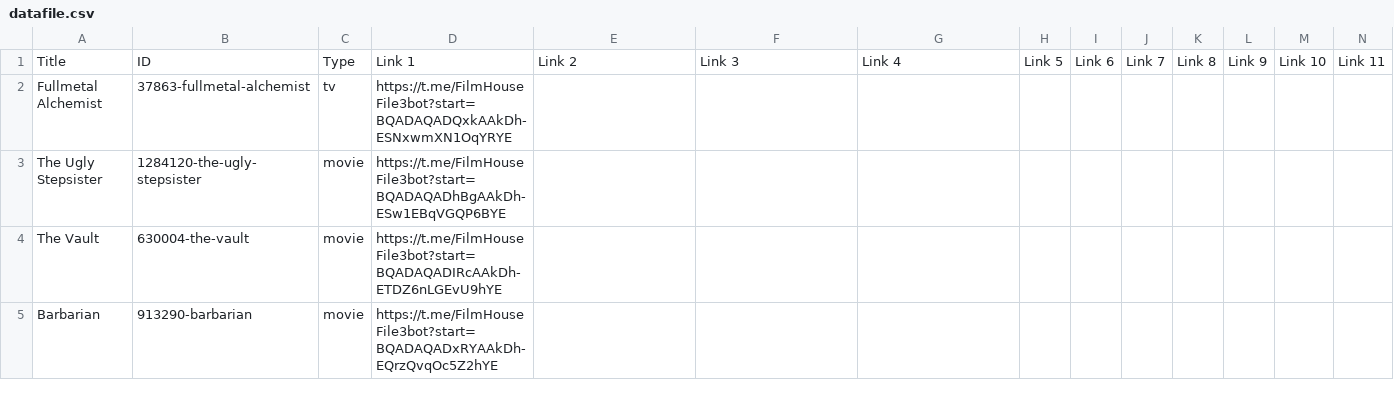
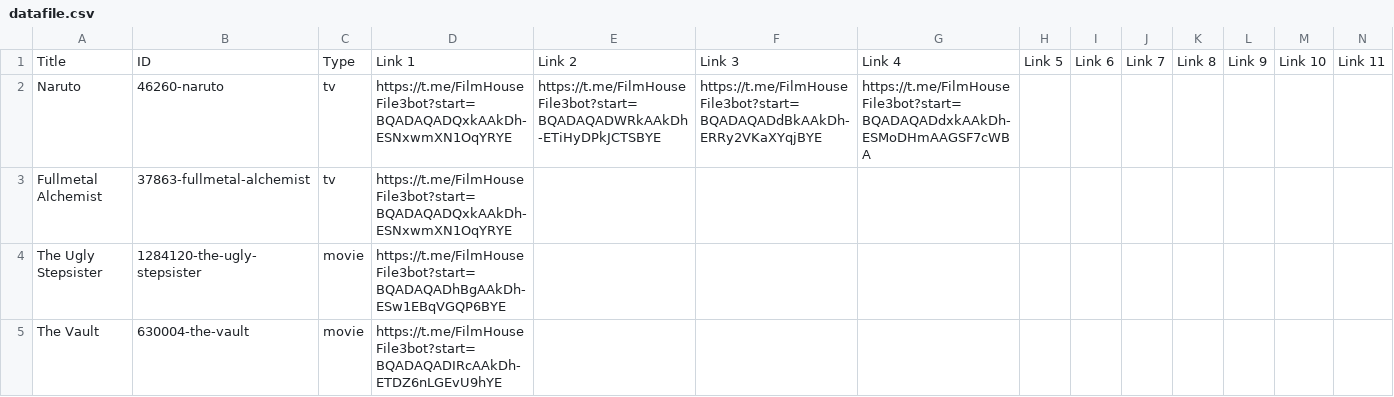
Before and after one commit to dans123456/filmhouse, a CSV file: MOVIE/Data/datafile.csv, drawn as a sheet; only a part is shown; the shorter side is filled out with more unchanged rows; rows hold the shown columns only; the diff names each change by its address in the sheet, - before the commit and + after, or states it on an @@ line.

Commit message:
Update catalog (datafile.csv) from Film House Admin Panel

```diff
--- a/MOVIE/Data/datafile.csv
+++ b/MOVIE/Data/datafile.csv
+row 2: Naruto | 46260-naruto | tv | https://t.me/FilmHouseFile3bot?start=BQADAQADQxkAAkDh-ESNxwmXN1OqYRYE | https://t.me/FilmHouseFile3bot?start=BQADAQADWRkAAkDh-ETiHyDPkJCTSBYE | https://t.me/FilmHouseFile3bot?start=BQADAQADdBkAAkDh-ERRy2VKaXYqjBYE | https://t.me/FilmHouseFile3bot?start=BQADAQADdxkAAkDh-ESMoDHmAAGSF7cWBA
```
